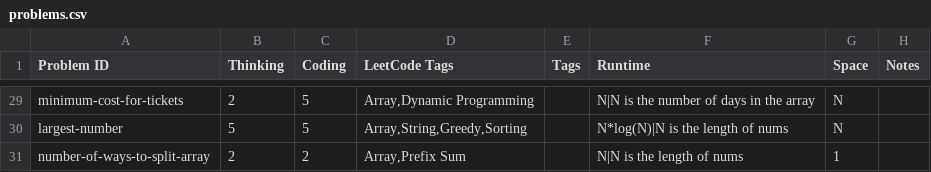
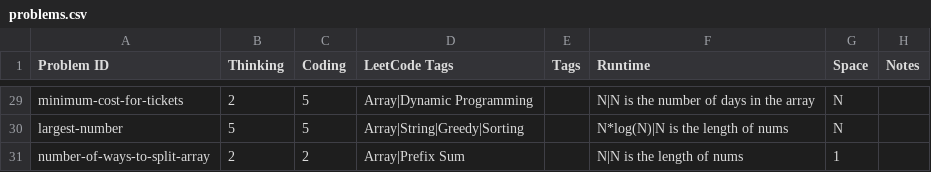
Before and after one commit to charleslien/leetcode, a CSV file: public/problems.csv, drawn as a sheet; only a part is shown, gaps mark what is left out; the diff covers the shown part only; the diff names each change by its address in the sheet, - before the commit and + after, or states it on an @@ line.

```diff
--- a/public/problems.csv
+++ b/public/problems.csv
-D29 (LeetCode Tags): Array,Dynamic Programming
+D29 (LeetCode Tags): Array|Dynamic Programming
-D30 (LeetCode Tags): Array,String,Greedy,Sorting
+D30 (LeetCode Tags): Array|String|Greedy|Sorting
-D31 (LeetCode Tags): Array,Prefix Sum
+D31 (LeetCode Tags): Array|Prefix Sum
```
Also changed, not shown: 32 edited cells elsewhere in this file, 6 other files.
